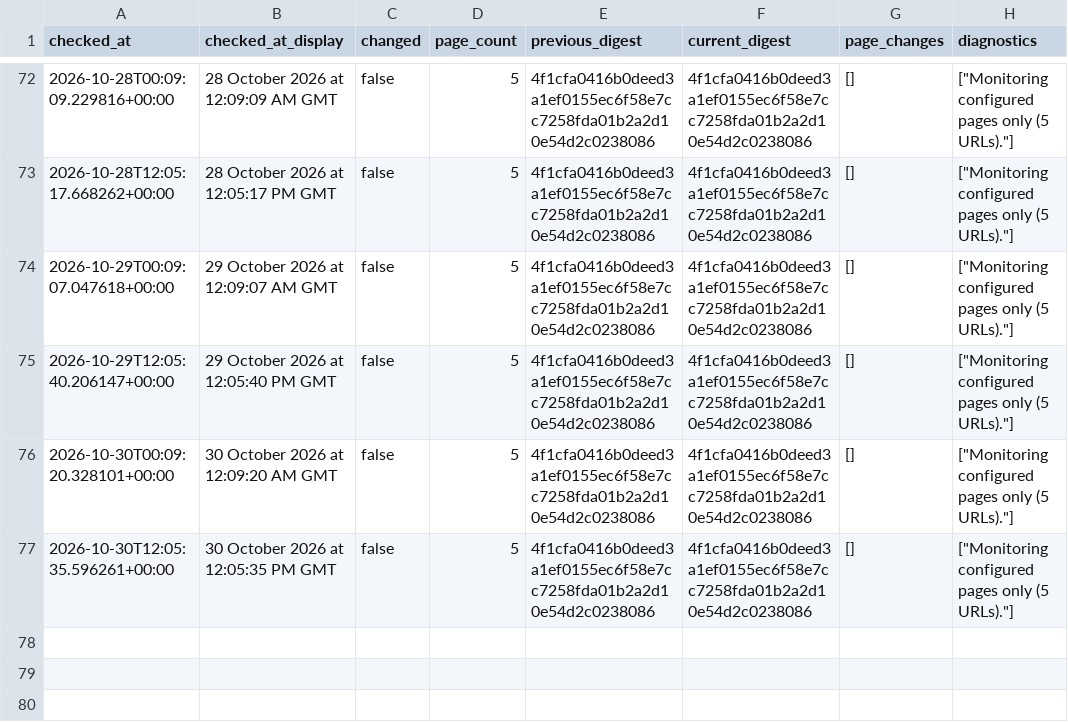
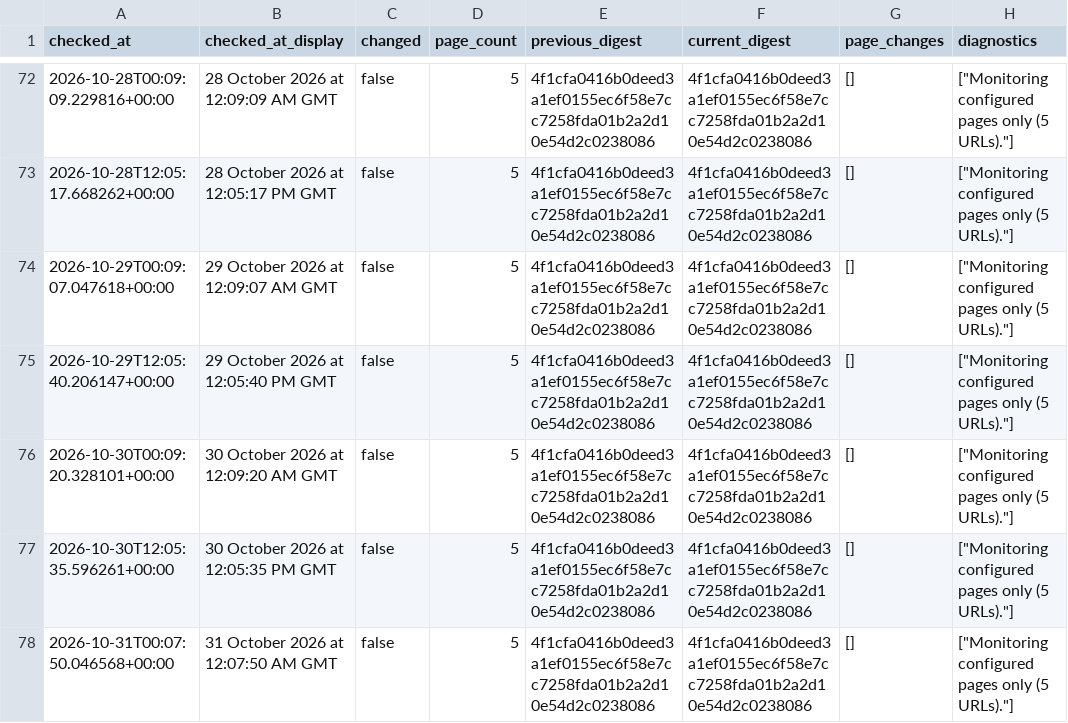
Before and after one commit to McKnightRider/CheckWebsiteUpdates, a CSV file: website/history.csv, drawn as a sheet; only a part is shown, gaps mark what is left out.

```diff
--- a/website/history.csv
+++ b/website/history.csv
@@ -77 +77,2 @@ checked_at,checked_at_display,changed,page_count,previous_digest,current_digest,
 2026-10-30T12:05:35.596261+00:00,30 October 2026 at 12:05:35 PM GMT,false,5,4f1cfa0416b0deed3a1ef0155ec6f58e7cc7258fda01b2a2d10e54d2c0238086,4f1cfa0416b0deed3a1ef0155ec6f58e7cc7258fda01b2a2d10e54d2c0238086,[],"[""Monitoring configured pages only (5 URLs).""]"
+2026-10-31T00:07:50.046568+00:00,31 October 2026 at 12:07:50 AM GMT,false,5,4f1cfa0416b0deed3a1ef0155ec6f58e7cc7258fda01b2a2d10e54d2c0238086,4f1cfa0416b0deed3a1ef0155ec6f58e7cc7258fda01b2a2d10e54d2c0238086,[],"[""Monitoring configured pages only (5 URLs).""]"
```
Also changed, not shown: 4 other files.
